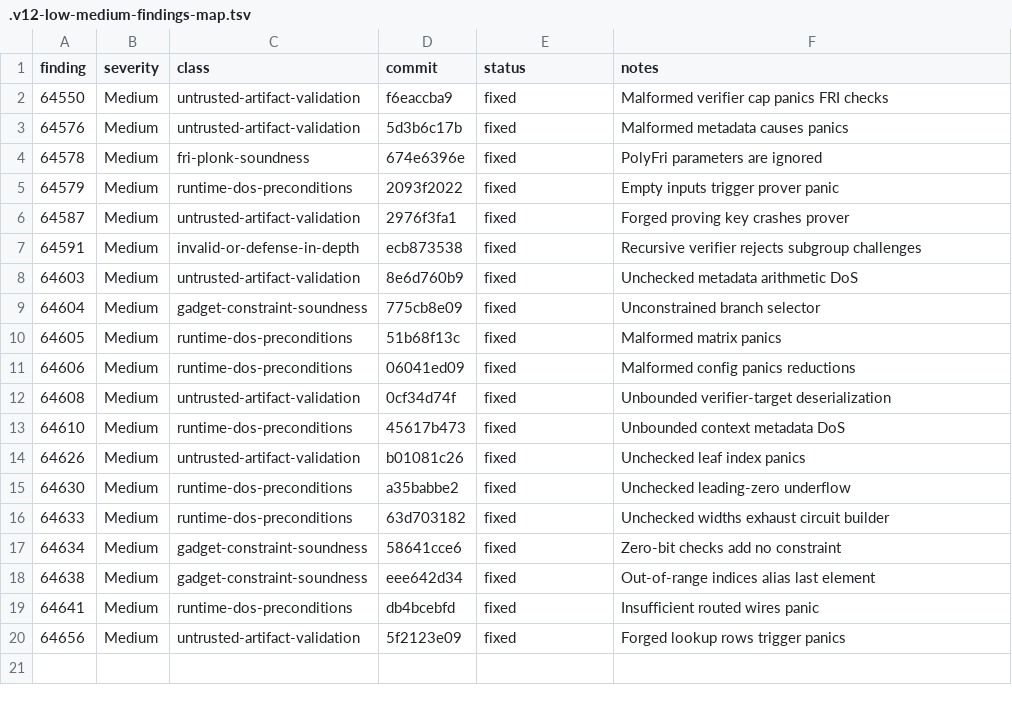
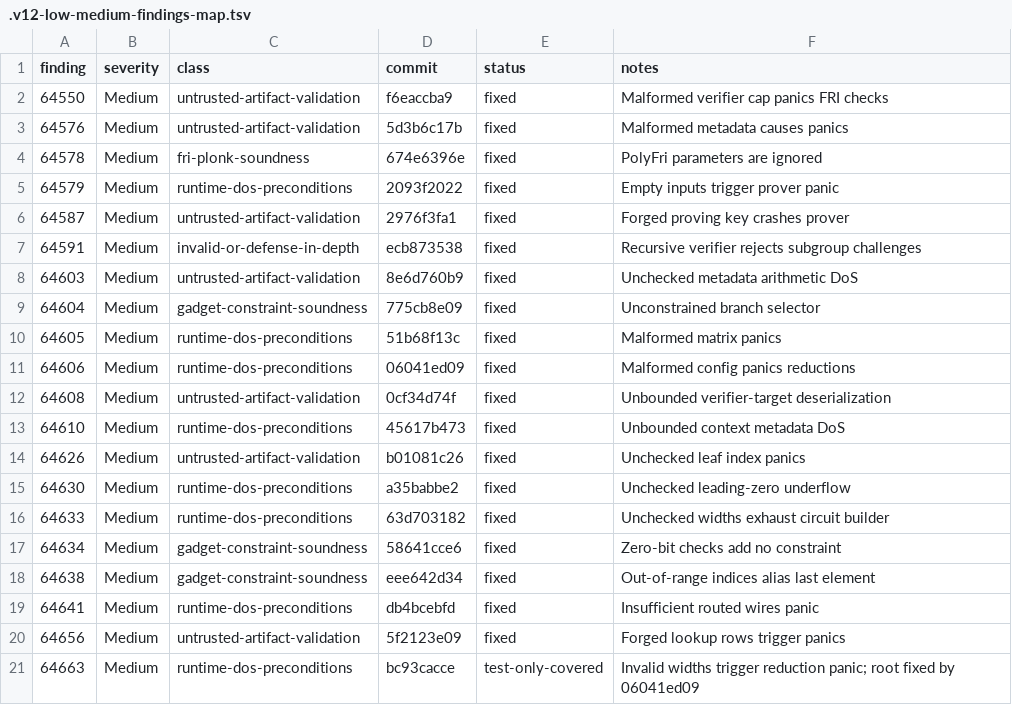
Before and after one commit to Quantus-Network/qp-plonky2, a TSV file: .v12-low-medium-findings-map.tsv, drawn as a sheet.

Commit message:
docs(v12): update low-medium findings map

```diff
--- a/.v12-low-medium-findings-map.tsv
+++ b/.v12-low-medium-findings-map.tsv
@@ -20 +20,2 @@ finding	severity	class	commit	status	notes
 64656	Medium	untrusted-artifact-validation	5f2123e09	fixed	Forged lookup rows trigger panics
+64663	Medium	runtime-dos-preconditions	bc93cacce	test-only-covered	Invalid widths trigger reduction panic; root fixed by 06041ed09
```
